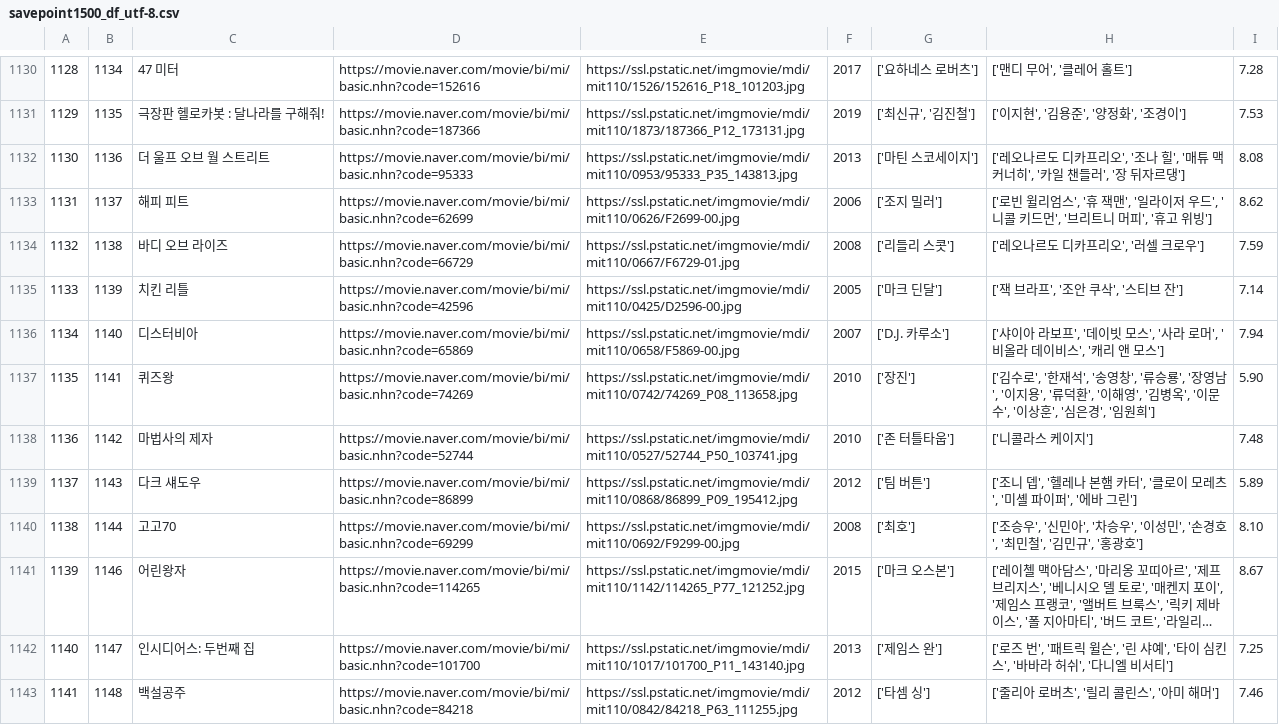
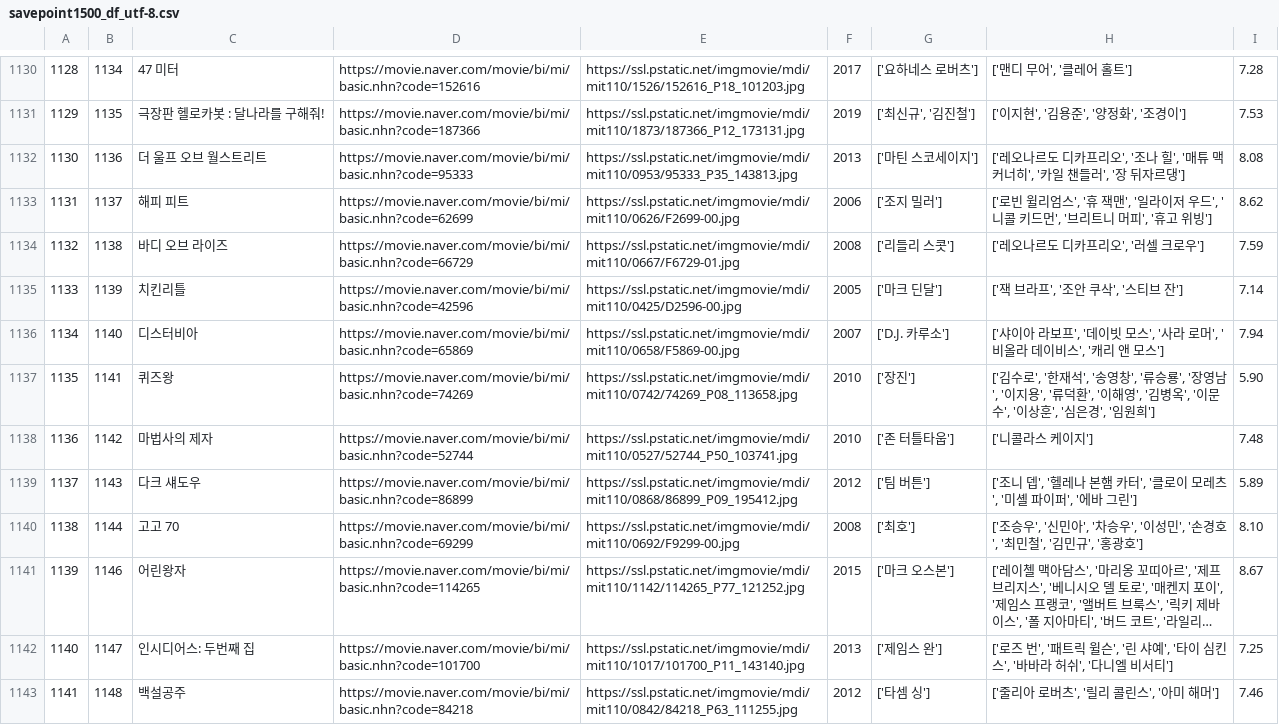
Before and after one commit to Play-Web-miniProject/MovieDL, a CSV file: eyz/files/savepoint1500_df_utf-8.csv, drawn as a sheet; only a part is shown, gaps mark what is left out; long unchanged cells end in …; the diff covers the shown part only; the diff names each change by its address in the sheet, - before the commit and + after, or states it on an @@ line.

```diff
--- a/eyz/files/savepoint1500_df_utf-8.csv
+++ b/eyz/files/savepoint1500_df_utf-8.csv
-C1132: 더 울프 오브 월 스트리트
+C1132: 더 울프 오브 월스트리트
-C1135: 치킨 리틀
+C1135: 치킨리틀
-C1140: 고고70
+C1140: 고고 70
```
Also changed, not shown: 175 edited cells elsewhere in this file, eyz/files/savepoint2000_df_utf-8.csv, eyz/files/savepoint2500_df_utf-8.csv, 10 other files.
